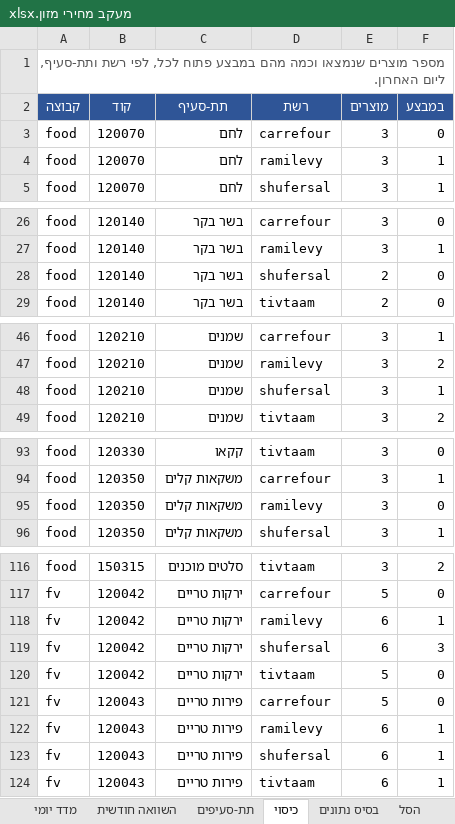
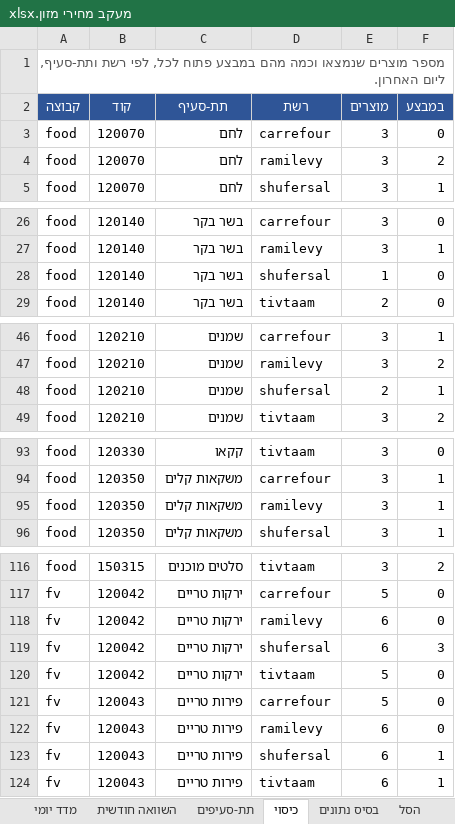
Before and after one commit to gbo1381/food-price-tracker, an Excel workbook: data/workbook/מעקב מחירי מזון.xlsx, sheet כיסוי, drawn as a sheet; only a part is shown, gaps mark what is left out; values as stored, in another font and other column widths than the file's, no borders; the diff names each change by its address in the sheet, - before the commit and + after, or states it on an @@ line.

```diff
--- a/data/workbook/מעקב מחירי מזון.xlsx (sheet כיסוי)
+++ b/data/workbook/מעקב מחירי מזון.xlsx (sheet כיסוי)
-F4 (במבצע): 1
+F4 (במבצע): 2
-E28 (מוצרים): 2
+E28 (מוצרים): 1
-E48 (מוצרים): 3
+E48 (מוצרים): 2
-F95 (במבצע): 0
+F95 (במבצע): 1
-F118 (במבצע): 1
+F118 (במבצע): 0
-F122 (במבצע): 1
+F122 (במבצע): 0
```
Also changed, not shown: sheet בסיס נתונים, sheet תת-סעיפים, sheet מדד יומי, 10 other files.
